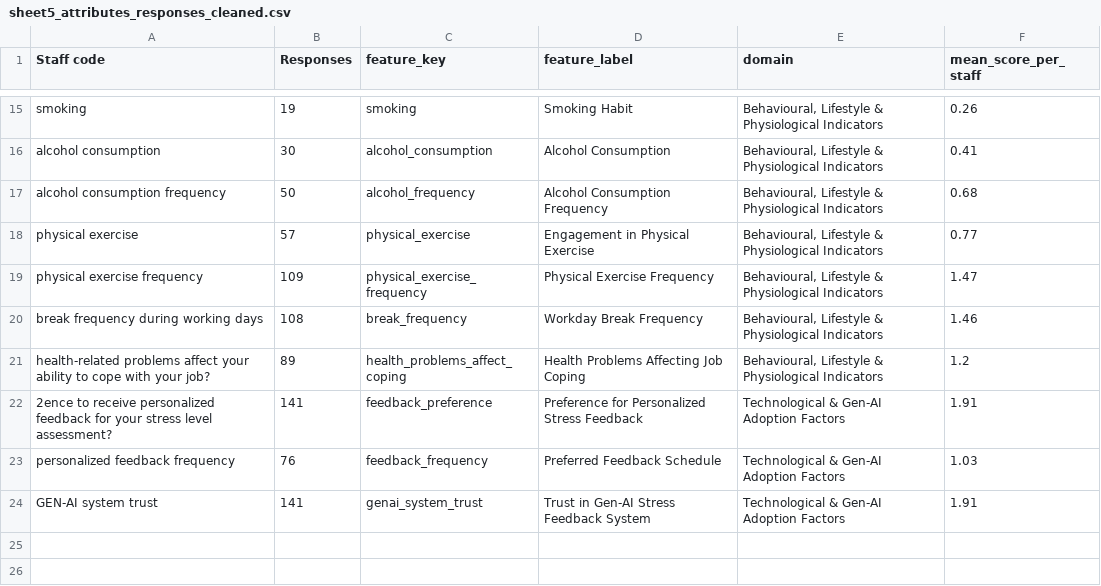
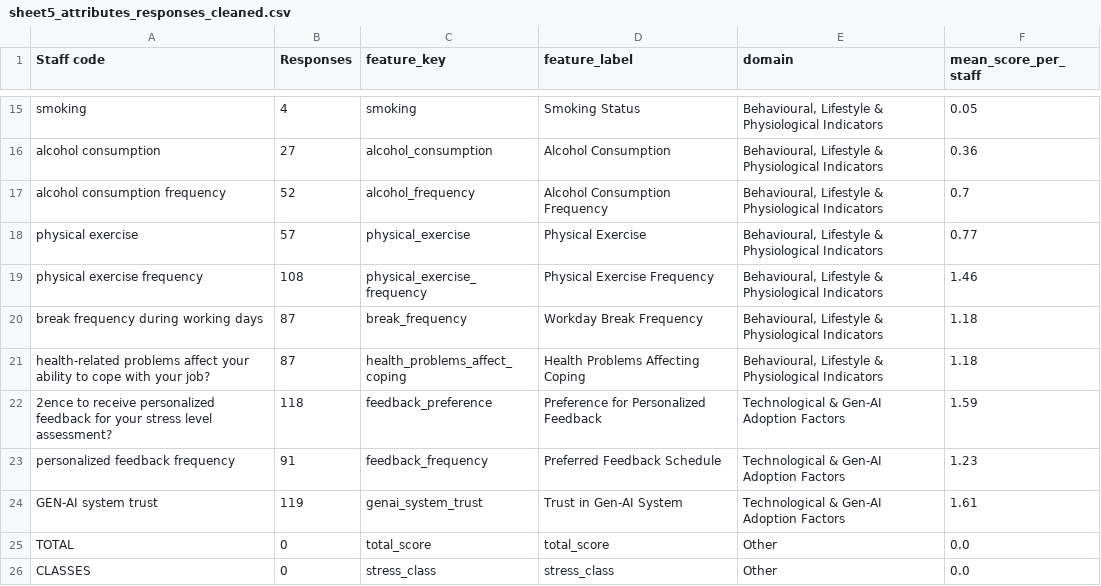
Before and after one commit to FoodieRecipes/academic_staff_stress, a CSV file: outputs/tables/sheet5_attributes_responses_cleaned.csv, drawn as a sheet; only a part is shown, gaps mark what is left out; the diff covers the shown part only; the diff names each change by its address in the sheet, - before the commit and + after, or states it on an @@ line.

```diff
--- a/outputs/tables/sheet5_attributes_responses_cleaned.csv
+++ b/outputs/tables/sheet5_attributes_responses_cleaned.csv
-B15 (Responses): 19
+B15 (Responses): 4
-D15 (feature_label): Smoking Habit
+D15 (feature_label): Smoking Status
-F15 (mean_score_per_staff): 0.26
+F15 (mean_score_per_staff): 0.05
-B16 (Responses): 30
+B16 (Responses): 27
-F16 (mean_score_per_staff): 0.41
+F16 (mean_score_per_staff): 0.36
-B17 (Responses): 50
+B17 (Responses): 52
-F17 (mean_score_per_staff): 0.68
+F17 (mean_score_per_staff): 0.7
-D18 (feature_label): Engagement in Physical Exercise
+D18 (feature_label): Physical Exercise
-B19 (Responses): 109
+B19 (Responses): 108
-F19 (mean_score_per_staff): 1.47
+F19 (mean_score_per_staff): 1.46
-B20 (Responses): 108
+B20 (Responses): 87
-F20 (mean_score_per_staff): 1.46
+F20 (mean_score_per_staff): 1.18
-B21 (Responses): 89
+B21 (Responses): 87
-D21 (feature_label): Health Problems Affecting Job Coping
+D21 (feature_label): Health Problems Affecting Coping
-F21 (mean_score_per_staff): 1.2
+F21 (mean_score_per_staff): 1.18
-B22 (Responses): 141
+B22 (Responses): 118
-D22 (feature_label): Preference for Personalized Stress Feedback
+D22 (feature_label): Preference for Personalized Feedback
-F22 (mean_score_per_staff): 1.91
+F22 (mean_score_per_staff): 1.59
-B23 (Responses): 76
+B23 (Responses): 91
-F23 (mean_score_per_staff): 1.03
+F23 (mean_score_per_staff): 1.23
-B24 (Responses): 141
+B24 (Responses): 119
-D24 (feature_label): Trust in Gen-AI Stress Feedback System
+D24 (feature_label): Trust in Gen-AI System
-F24 (mean_score_per_staff): 1.91
+F24 (mean_score_per_staff): 1.61
+row 25: TOTAL | 0 | total_score | total_score | Other | 0.0
+row 26: CLASSES | 0 | stress_class | stress_class | Other | 0.0
```
Also changed, not shown: 30 edited cells elsewhere in this file, outputs/tables/model_performance_comparison.csv, outputs/tables/pearson_correlation_feature_selection.csv, 23 other files.
